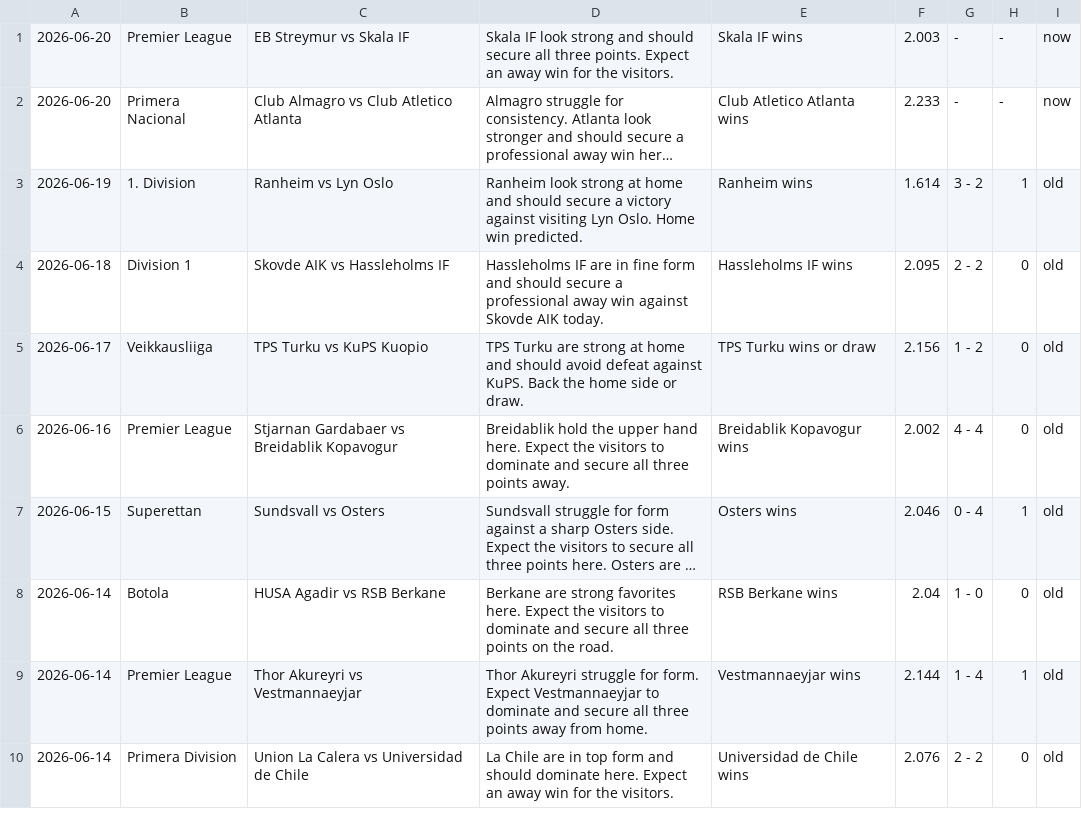
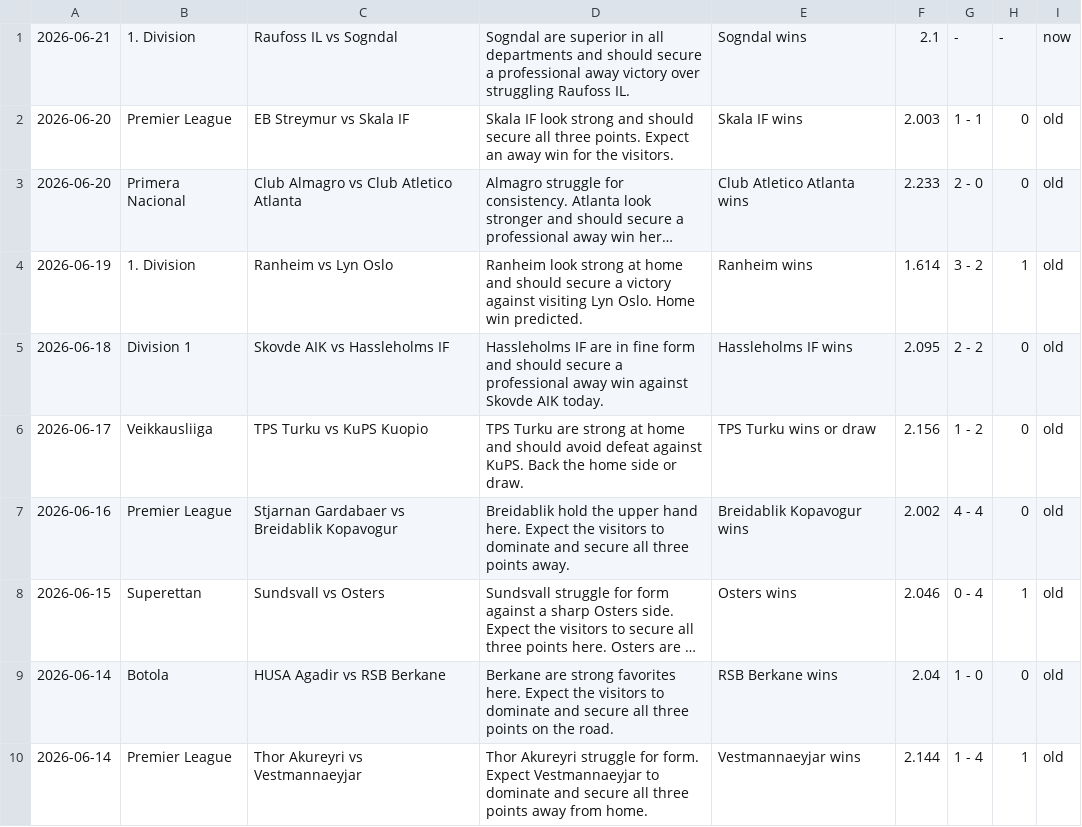
Before and after one commit to htetmyet/footytips, a CSV file: pre_fix.csv, drawn as a sheet; only a part is shown; the shorter side is filled out with more unchanged rows; long unchanged cells end in …; addresses are those after the commit; the diff names each change by its address in the sheet, - before the commit and + after, or states it on an @@ line.

```diff
--- a/pre_fix.csv
+++ b/pre_fix.csv
+row 1: 2026-06-21 | 1. Division | Raufoss IL vs Sogndal | Sogndal are superior in all departments and should secure a professional away victory over struggling Raufoss IL. | Sogndal wins | 2.1 | - | - | now
-G2: -
+G2: 1 - 1
-H2:H3: -
+H2:H3: 0
-I2:I3: now
+I2:I3: old
-G3: -
+G3: 2 - 0
```
Also changed, not shown: free_fix.csv.
